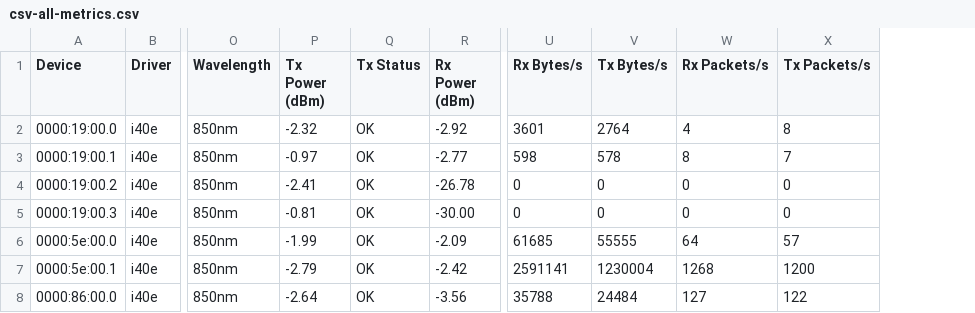
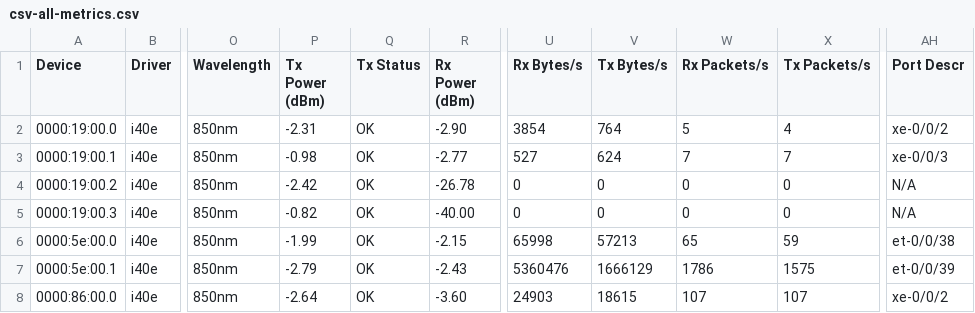
Before and after one commit to ciroiriarte/nic-xray, a CSV file: samples/csv-all-metrics.csv, drawn as a sheet; only a part is shown, gaps mark what is left out; the diff covers the shown part only; the diff names each change by its address in the sheet, - before the commit and + after, or states it on an @@ line.

Commit message:
Add LLDP port description column and Cisco ACI support
Collect LLDP PortDescr and display it across all output formats
(table, CSV, JSON, DOT diagram). For Cisco ACI fabrics, build
switch identity from vendor TLVs when SysDescr is a topology path,
and format pathep-[POLICY] port descriptions as "VPC: POLICY_NAME".

Also extract _extract_lldp_tlv() as a reusable helper and fix VLAN
grep to avoid matching non-VLAN LLDP lines. Refresh all samples.

```diff
--- a/samples/csv-all-metrics.csv
+++ b/samples/csv-all-metrics.csv
+column AH (Port Descr), rows 2-8: xe-0/0/2 | xe-0/0/3 | N/A | N/A | et-0/0/38 | et-0/0/39 | xe-0/0/2
-P2 (Tx Power (dBm)): -2.32
+P2 (Tx Power (dBm)): -2.31
-R2 (Rx Power (dBm)): -2.92
+R2 (Rx Power (dBm)): -2.90
-U2 (Rx Bytes/s): 3601
+U2 (Rx Bytes/s): 3854
-V2 (Tx Bytes/s): 2764
+V2 (Tx Bytes/s): 764
-W2 (Rx Packets/s): 4
+W2 (Rx Packets/s): 5
-X2 (Tx Packets/s): 8
+X2 (Tx Packets/s): 4
-P3 (Tx Power (dBm)): -0.97
+P3 (Tx Power (dBm)): -0.98
-U3 (Rx Bytes/s): 598
+U3 (Rx Bytes/s): 527
-V3 (Tx Bytes/s): 578
+V3 (Tx Bytes/s): 624
-W3 (Rx Packets/s): 8
+W3 (Rx Packets/s): 7
-P4 (Tx Power (dBm)): -2.41
+P4 (Tx Power (dBm)): -2.42
-P5 (Tx Power (dBm)): -0.81
+P5 (Tx Power (dBm)): -0.82
-R5 (Rx Power (dBm)): -30.00
+R5 (Rx Power (dBm)): -40.00
-R6 (Rx Power (dBm)): -2.09
+R6 (Rx Power (dBm)): -2.15
-U6 (Rx Bytes/s): 61685
+U6 (Rx Bytes/s): 65998
-V6 (Tx Bytes/s): 55555
+V6 (Tx Bytes/s): 57213
-W6 (Rx Packets/s): 64
+W6 (Rx Packets/s): 65
-X6 (Tx Packets/s): 57
+X6 (Tx Packets/s): 59
-R7 (Rx Power (dBm)): -2.42
+R7 (Rx Power (dBm)): -2.43
-U7 (Rx Bytes/s): 2591141
+U7 (Rx Bytes/s): 5360476
-V7 (Tx Bytes/s): 1230004
+V7 (Tx Bytes/s): 1666129
-W7 (Rx Packets/s): 1268
+W7 (Rx Packets/s): 1786
-X7 (Tx Packets/s): 1200
+X7 (Tx Packets/s): 1575
-R8 (Rx Power (dBm)): -3.56
+R8 (Rx Power (dBm)): -3.60
-U8 (Rx Bytes/s): 35788
+U8 (Rx Bytes/s): 24903
-V8 (Tx Bytes/s): 24484
+V8 (Tx Bytes/s): 18615
-W8 (Rx Packets/s): 127
+W8 (Rx Packets/s): 107
-X8 (Tx Packets/s): 122
+X8 (Tx Packets/s): 107
```
Also changed, not shown: 20 edited cells elsewhere in this file, samples/csv-all.csv, samples/csv-optics.csv, 22 other files.
